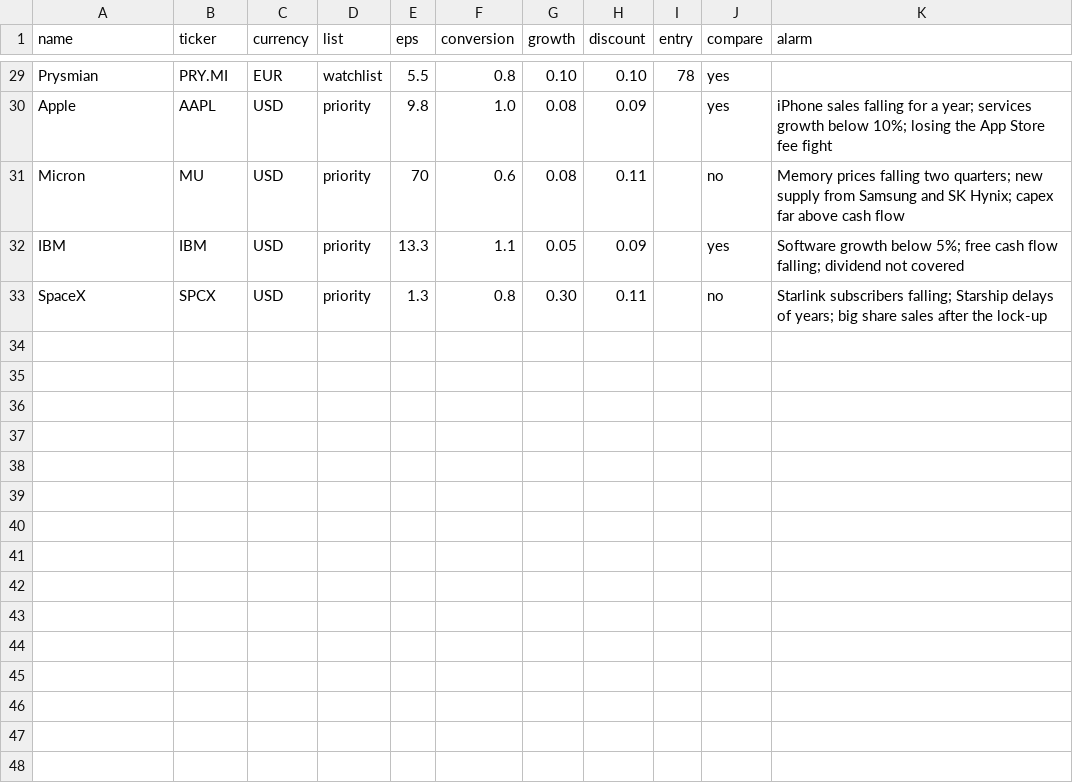
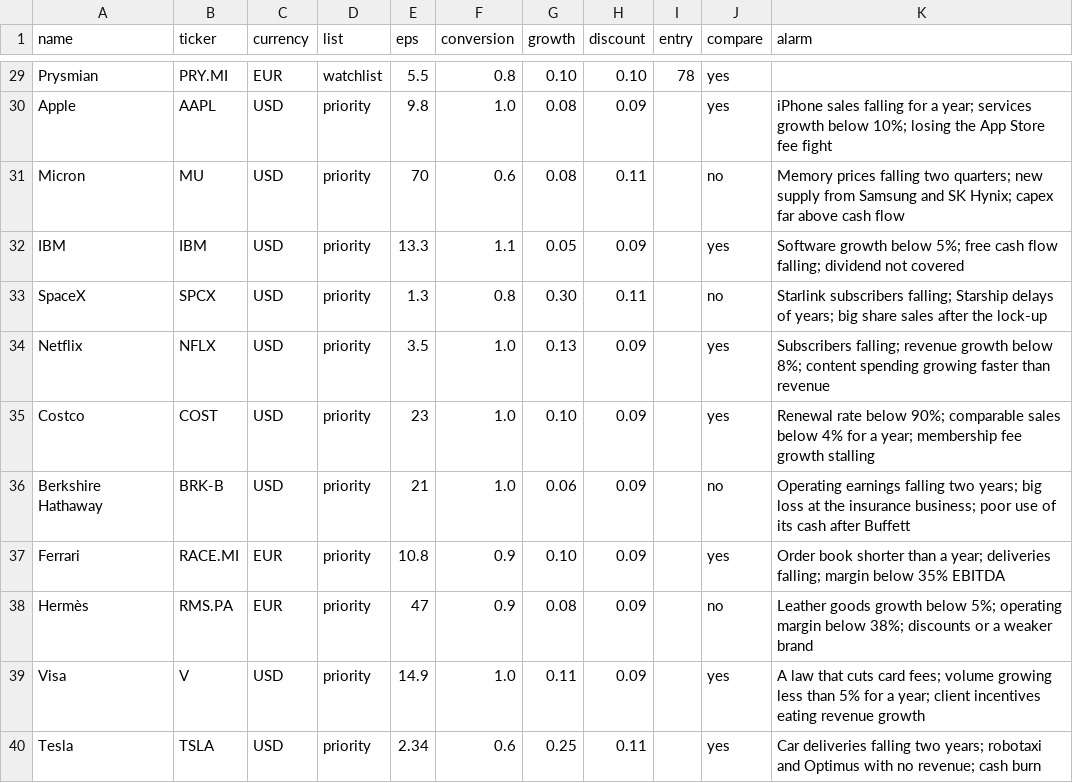
Before and after one commit to josepaulonunes/investment-lab, a CSV file: data/portfolio/fair_inputs.csv, drawn as a sheet; only a part is shown, gaps mark what is left out; the diff names each change by its address in the sheet, - before the commit and + after, or states it on an @@ line.

```diff
--- a/data/portfolio/fair_inputs.csv
+++ b/data/portfolio/fair_inputs.csv
+row 34: Netflix | NFLX | USD | priority | 3.5 | 1.0 | 0.13 | 0.09 |  | yes | Subscribers falling; revenue growth below 8%; content spending growing faster than revenue
+row 35: Costco | COST | USD | priority | 23 | 1.0 | 0.10 | 0.09 |  | yes | Renewal rate below 90%; comparable sales below 4% for a year; membership fee growth stalling
+row 36: Berkshire Hathaway | BRK-B | USD | priority | 21 | 1.0 | 0.06 | 0.09 |  | no | Operating earnings falling two years; big loss at the insurance business; poor use of its cash after Buffett
+row 37: Ferrari | RACE.MI | EUR | priority | 10.8 | 0.9 | 0.10 | 0.09 |  | yes | Order book shorter than a year; deliveries falling; margin below 35% EBITDA
+row 38: Hermès | RMS.PA | EUR | priority | 47 | 0.9 | 0.08 | 0.09 |  | no | Leather goods growth below 5%; operating margin below 38%; discounts or a weaker brand
+row 39: Visa | V | USD | priority | 14.9 | 1.0 | 0.11 | 0.09 |  | yes | A law that cuts card fees; volume growing less than 5% for a year; client incentives eating revenue growth
+row 40: Tesla | TSLA | USD | priority | 2.34 | 0.6 | 0.25 | 0.11 |  | yes | Car deliveries falling two years; robotaxi and Optimus with no revenue; cash burn
```
Also changed, not shown: 6 other files.
